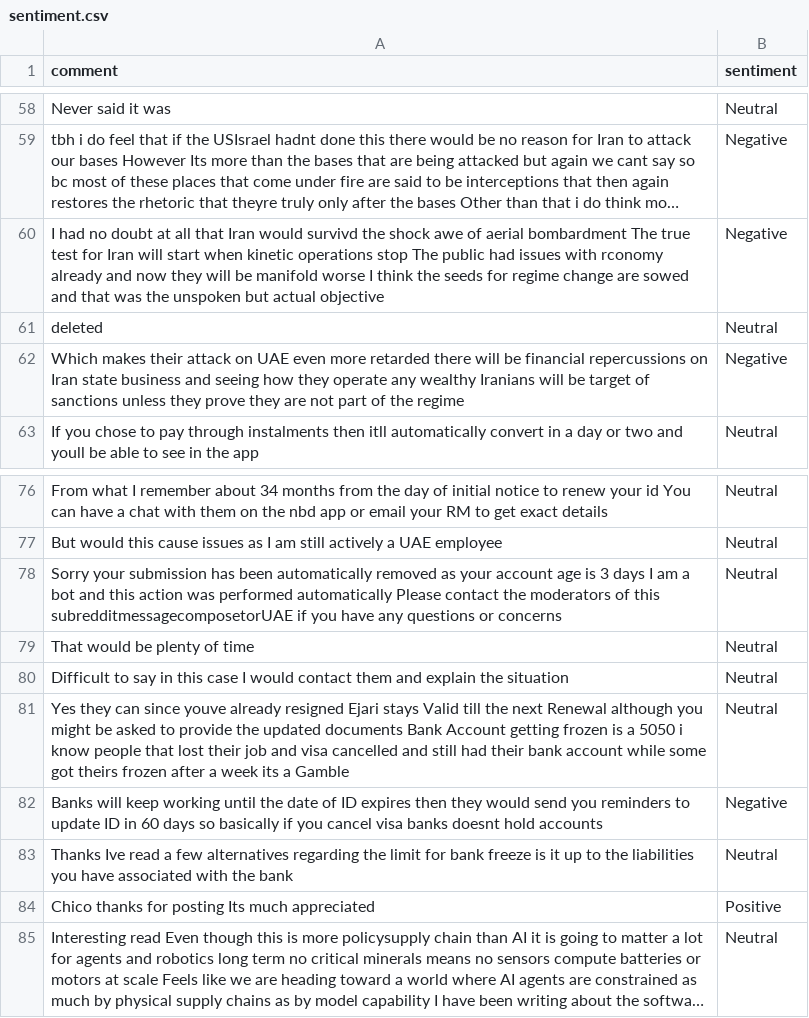
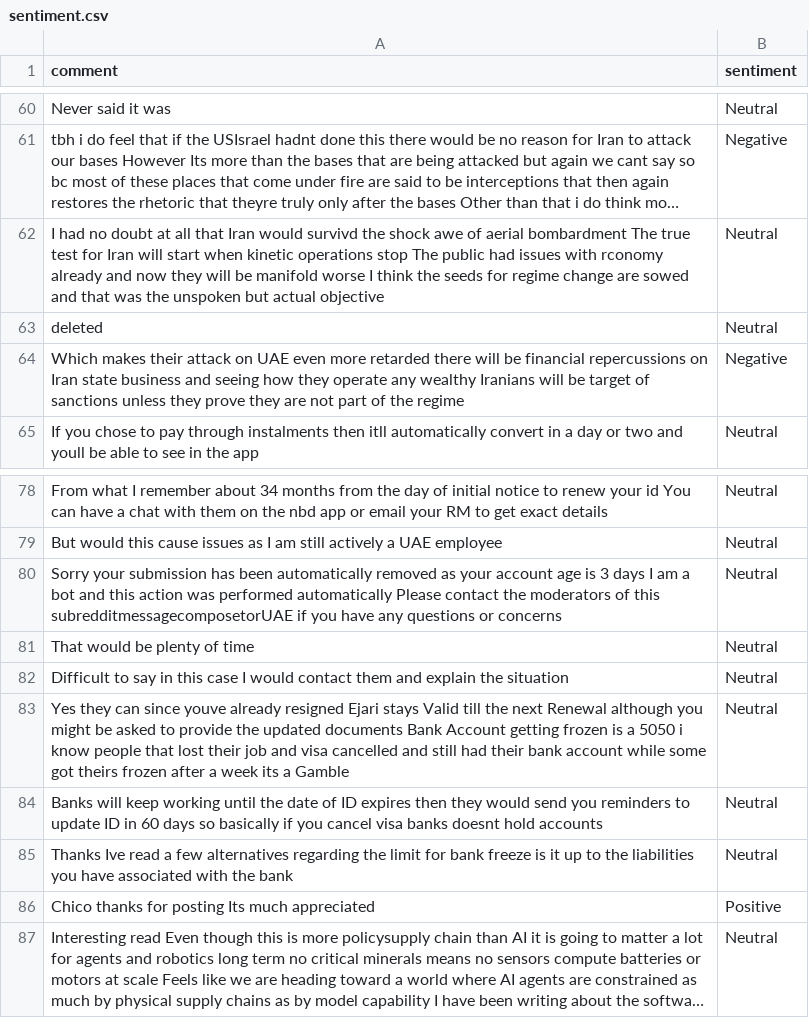
Before and after one commit to felixabraham670706/sentiment, a CSV file: sentiment.csv, drawn as a sheet; only a part is shown, gaps mark what is left out; long unchanged cells end in …; addresses are those after the commit; the diff covers the shown part only; the diff names each change by its address in the sheet, - before the commit and + after, or states it on an @@ line.

```diff
--- a/sentiment.csv
+++ b/sentiment.csv
-B62 (sentiment): Negative
+B62 (sentiment): Neutral
-B84 (sentiment): Negative
+B84 (sentiment): Neutral
```
Also changed, not shown: 2 added rows and 4 edited cells elsewhere in this file.
